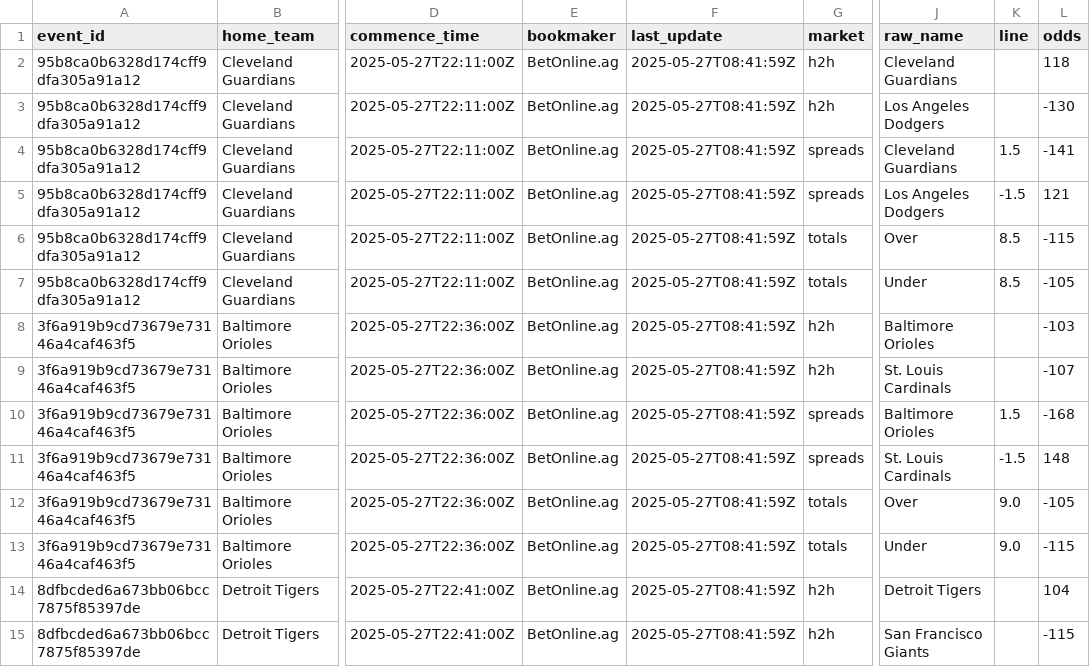
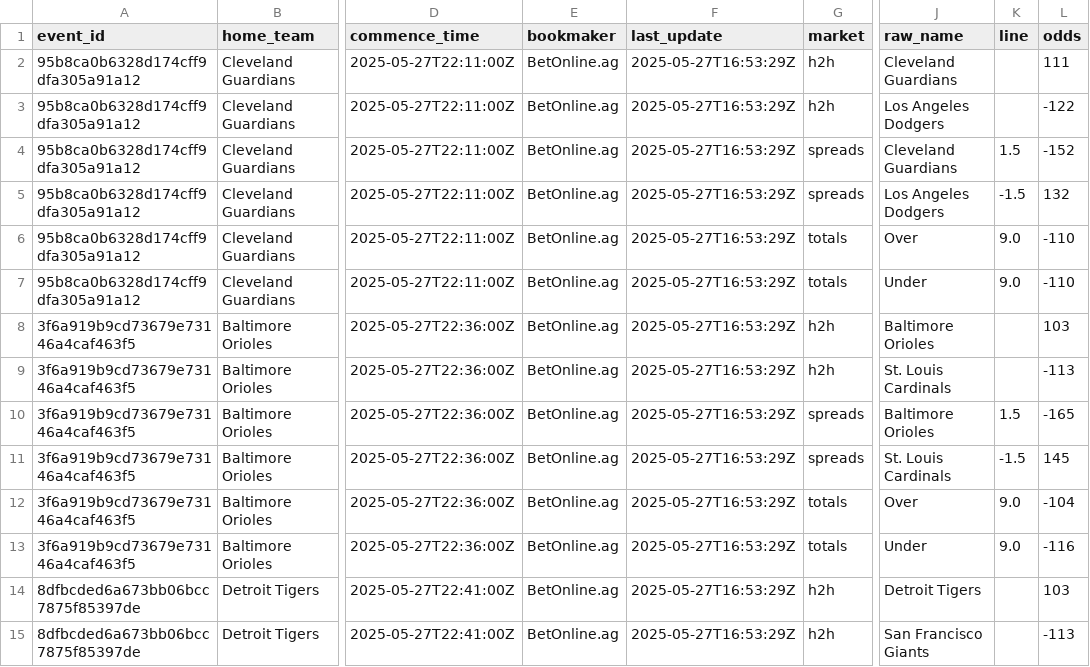
Before and after one commit to radgator13/odds-api-analyze, a CSV file: data/betonline_team_lines.csv, drawn as a sheet; only a part is shown, gaps mark what is left out; the diff covers the shown part only; the diff names each change by its address in the sheet, - before the commit and + after, or states it on an @@ line.

```diff
--- a/data/betonline_team_lines.csv
+++ b/data/betonline_team_lines.csv
-F2:F15 (last_update): 2025-05-27T08:41:59Z
+F2:F15 (last_update): 2025-05-27T16:53:29Z
-L2 (odds): 118
+L2 (odds): 111
-L3 (odds): -130
+L3 (odds): -122
-L4 (odds): -141
+L4 (odds): -152
-L5 (odds): 121
+L5 (odds): 132
-K6:K7 (line): 8.5
+K6:K7 (line): 9.0
-L6 (odds): -115
+L6 (odds): -110
-L7 (odds): -105
+L7 (odds): -110
-L8 (odds): -103
+L8 (odds): 103
-L9 (odds): -107
+L9 (odds): -113
-L10 (odds): -168
+L10 (odds): -165
-L11 (odds): 148
+L11 (odds): 145
-L12 (odds): -105
+L12 (odds): -104
-L13 (odds): -115
+L13 (odds): -116
-L14 (odds): 104
+L14 (odds): 103
-L15 (odds): -115
+L15 (odds): -113
```
Also changed, not shown: 144 edited cells elsewhere in this file, data/flat_combined_teams_pitchers_batters.csv, 12 other files.
